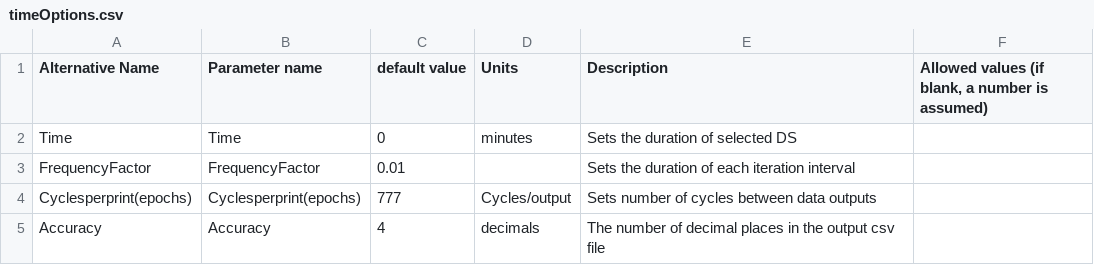
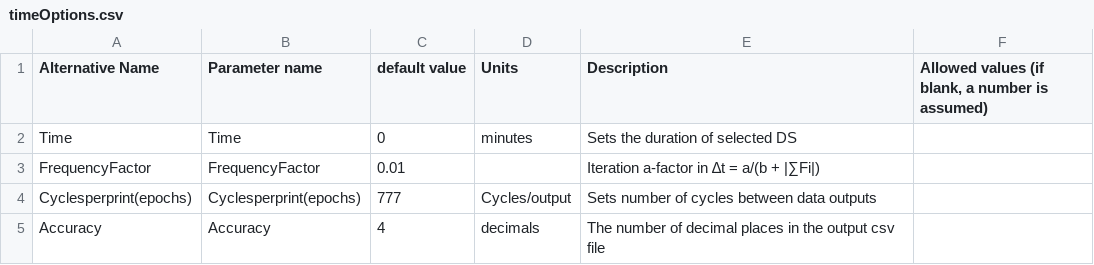
Before and after one commit to sdrogers/redcellmodeljava, a CSV file: RedBloodCellModel/src/SettingFiles/timeOptions.csv, drawn as a sheet.

Commit message:
changed text for frequency factor

```diff
--- a/RedBloodCellModel/src/SettingFiles/timeOptions.csv
+++ b/RedBloodCellModel/src/SettingFiles/timeOptions.csv
@@ -2,3 +2,3 @@ Alternative Name,Parameter name,default value,Units,Description,"Allowed values
 Time,Time,0,minutes,Sets the duration of selected DS,
-FrequencyFactor,FrequencyFactor,0.01,,Sets the duration of each iteration interval,
+FrequencyFactor,FrequencyFactor,0.01,,Iteration a-factor in ∆t = a/(b + |∑Fi|),
 Cyclesperprint(epochs),Cyclesperprint(epochs),777,Cycles/output,Sets number of cycles between data outputs ,
```
